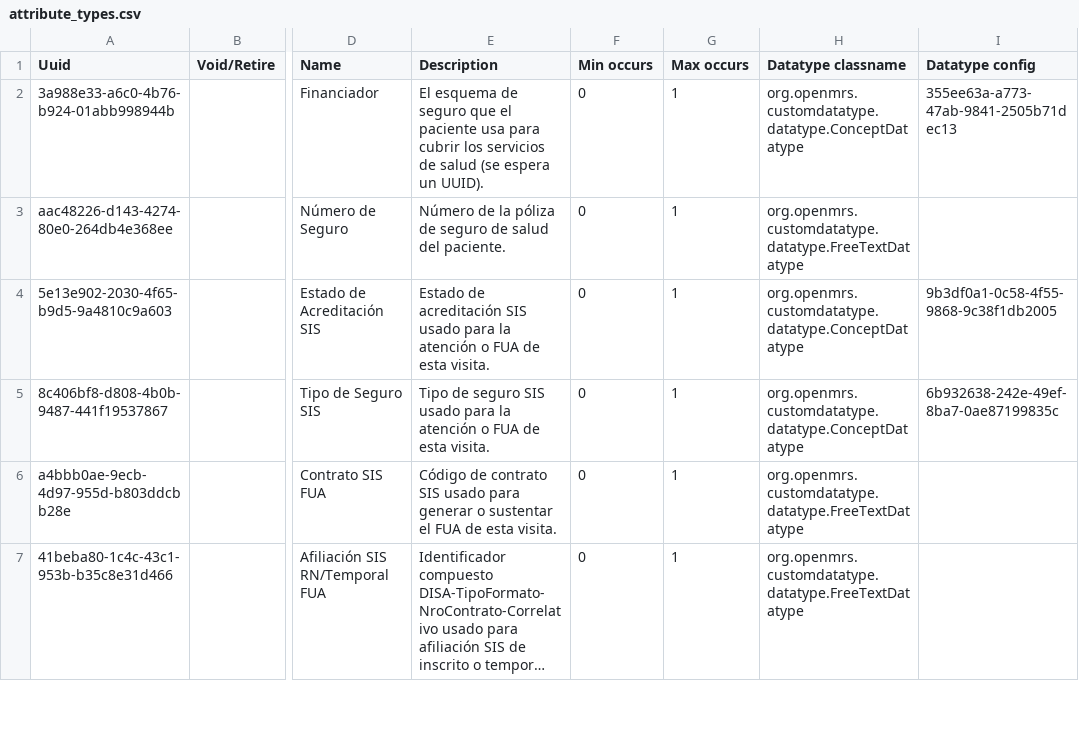
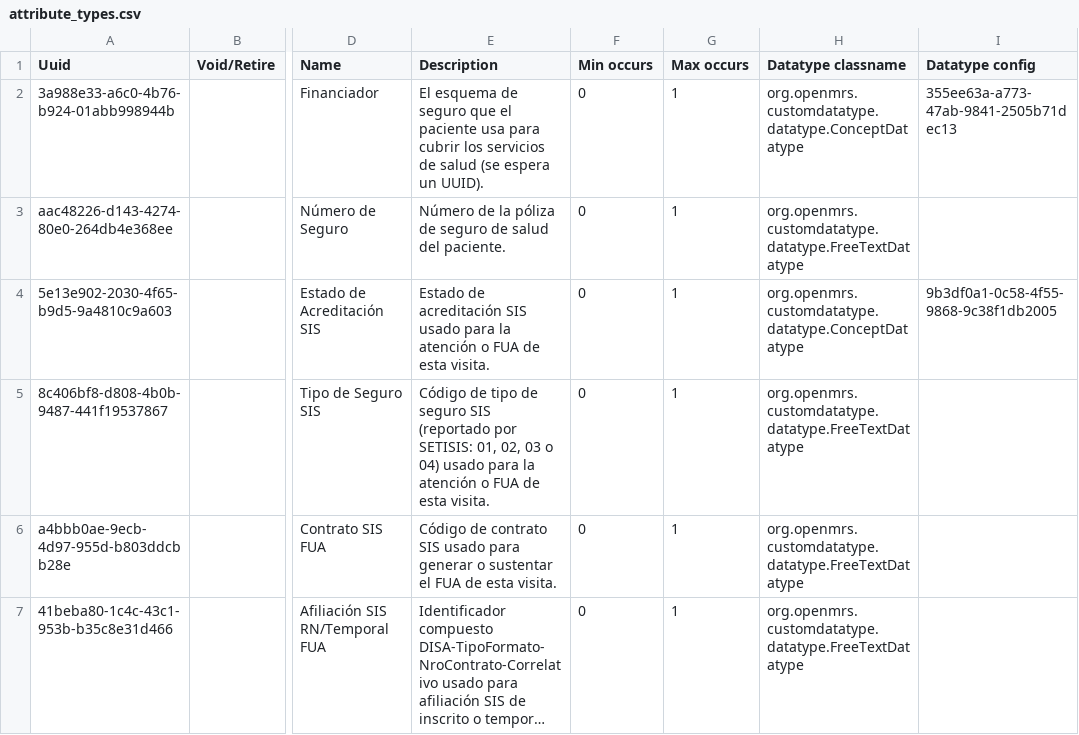
Before and after one commit to PROYECTO-SANTACLOTILDE/sihsalus-content-referenceapplication, a CSV file: configuration/backend_configuration/attributetypes/attribute_types.csv, drawn as a sheet; only a part is shown, gaps mark what is left out; long unchanged cells end in …; the diff names each change by its address in the sheet, - before the commit and + after, or states it on an @@ line.

Commit message:
fix: store Tipo de Seguro SIS visit attribute as free text
The visit attribute pointed its ConceptDatatype at 6b932638 ("Tipo de
seguro"), a general coded question whose answers include non-SIS options
(ESSALUD, FOSPOLI, SEGURO PRIVADO), allowing values outside the SIS
domain. Switch it to FreeTextDatatype holding the SETISIS SIS insurance
type code (01-04), matching the parallel "Codigo/Descripcion de Tipo de
Seguro SIS" person attributes and the sibling SIS/FUA visit attributes.

Co-authored-by: Codesmith <codesmith-bot@users.noreply.github.com>

```diff
--- a/configuration/backend_configuration/attributetypes/attribute_types.csv
+++ b/configuration/backend_configuration/attributetypes/attribute_types.csv
-E5 (Description): Tipo de seguro SIS usado para…
+E5 (Description): Código de tipo de seguro SIS (reportado por SETISIS: 01, 02, 03 o 04) usado para…
-H5 (Datatype classname): org.openmrs.customdatatype.datatype.ConceptDatatype
+H5 (Datatype classname): org.openmrs.customdatatype.datatype.FreeTextDatatype
-I5 (Datatype config): 6b932638-242e-49ef-8ba7-0ae87199835c
+I5 (Datatype config): (empty)
```
